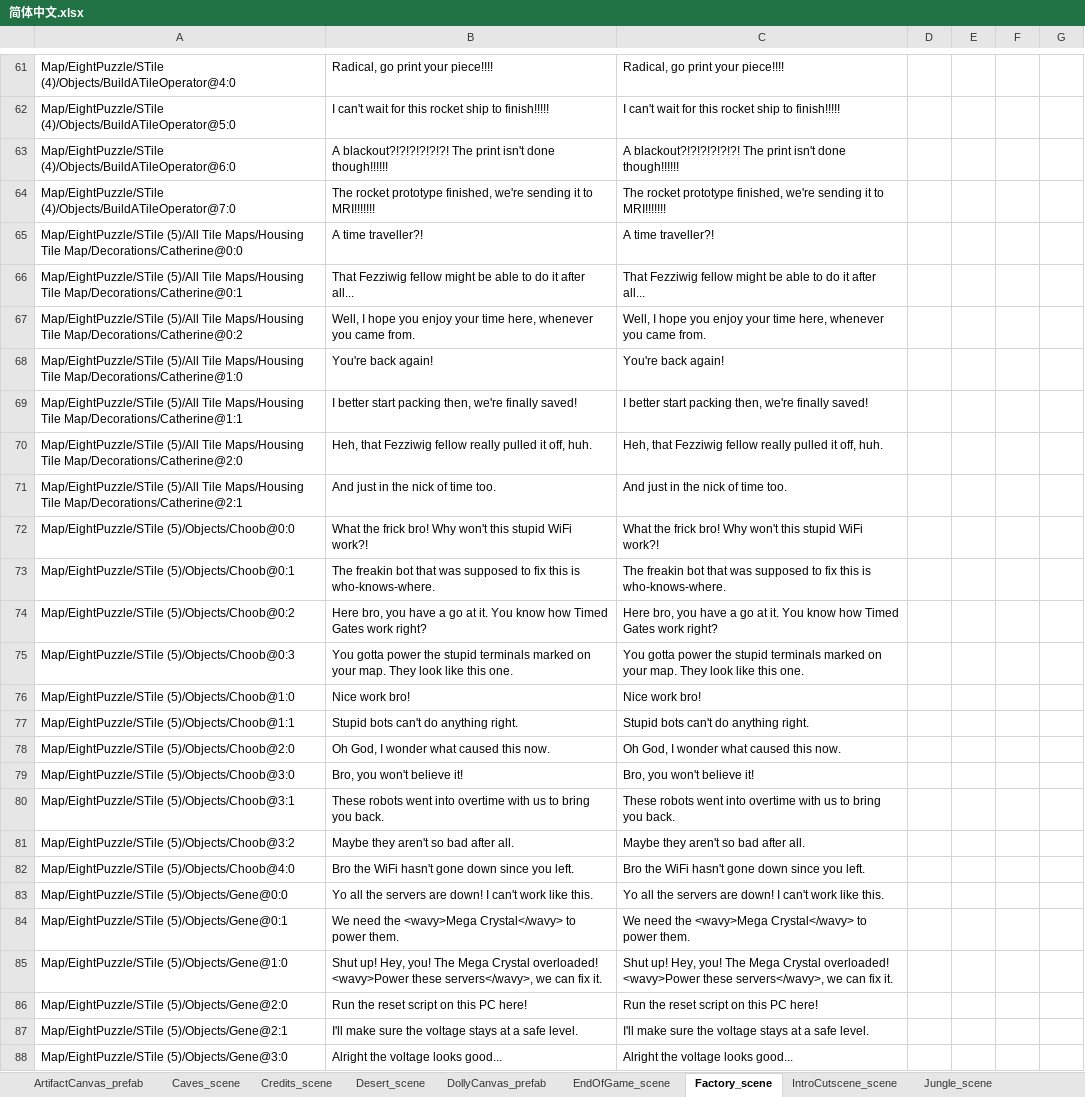
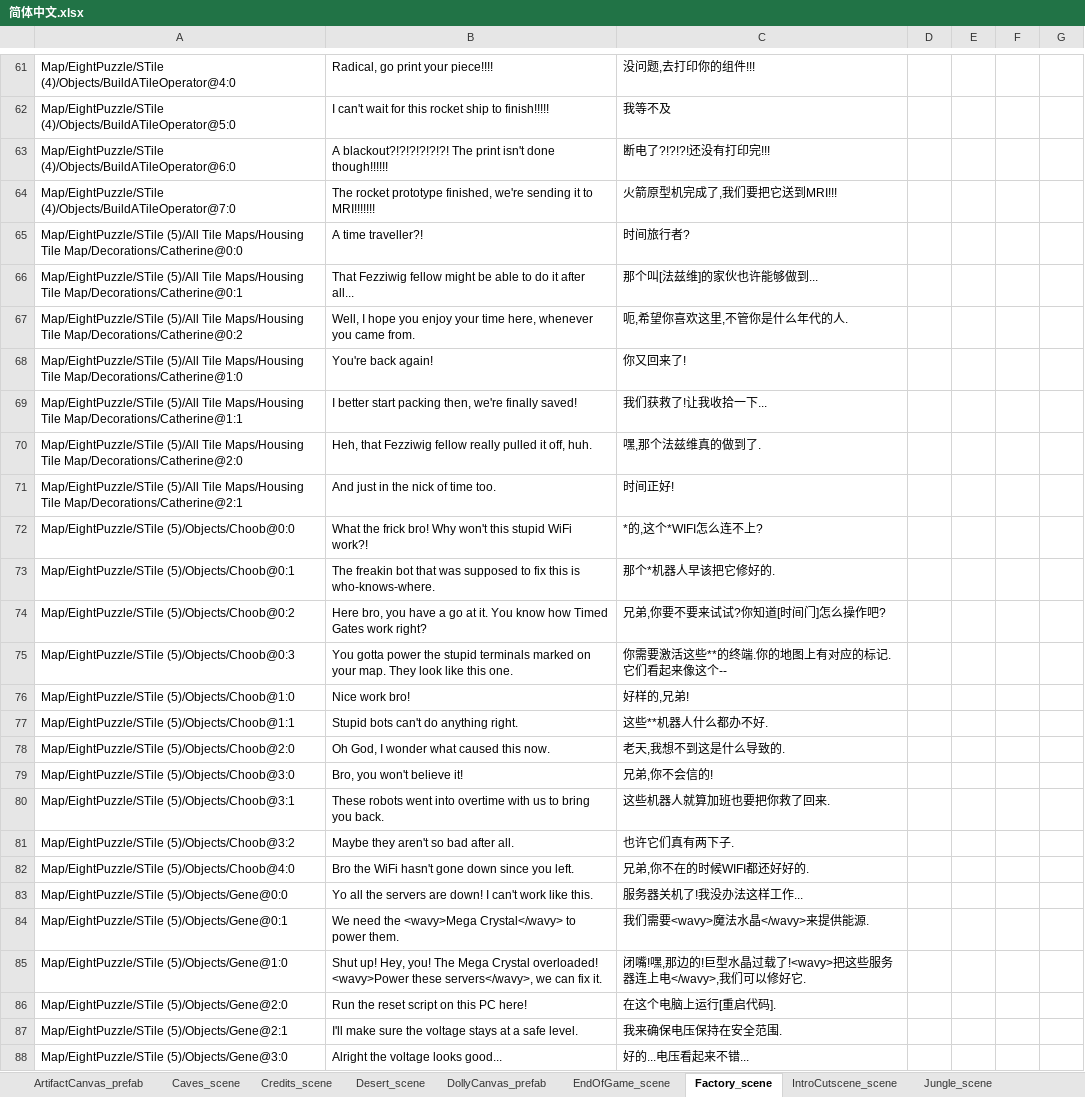
Before and after one commit to alanrtao/SliderCN, an Excel workbook: 简体中文.xlsx, sheet Factory_scene, drawn as a sheet; only a part is shown, gaps mark what is left out; values as stored, in another font and other column widths than the file's, no borders; the diff covers the shown part only; the diff names each change by its address in the sheet, - before the commit and + after, or states it on an @@ line.

Commit message:
factory first draft

```diff
--- a/简体中文.xlsx (sheet Factory_scene)
+++ b/简体中文.xlsx (sheet Factory_scene)
-C61: Radical, go print your piece!!!!
+C61: 没问题,去打印你的组件!!!
-C62: I can't wait for this rocket ship to finish!!!!!
+C62: 我等不及
-C63: A blackout?!?!?!?!?!?! The print isn't done though!!!!!!
+C63: 断电了?!?!?!还没有打印完!!!
-C64: The rocket prototype finished, we're sending it to MRI!!!!!!!
+C64: 火箭原型机完成了,我们要把它送到MRI!!!
-C65: A time traveller?!
+C65: 时间旅行者?
-C66: That Fezziwig fellow might be able to do it after all...
+C66: 那个叫[法兹维]的家伙也许能够做到...
-C67: Well, I hope you enjoy your time here, whenever you came from.
+C67: 呃,希望你喜欢这里,不管你是什么年代的人.
-C68: You're back again!
+C68: 你又回来了!
-C69: I better start packing then, we're finally saved!
+C69: 我们获救了!让我收拾一下...
-C70: Heh, that Fezziwig fellow really pulled it off, huh.
+C70: 嘿,那个法兹维真的做到了.
-C71: And just in the nick of time too.
+C71: 时间正好!
-C72: What the frick bro! Why won't this stupid WiFi work?!
+C72: *的,这个*WIFI怎么连不上?
-C73: The freakin bot that was supposed to fix this is who-knows-where.
+C73: 那个*机器人早该把它修好的.
-C74: Here bro, you have a go at it. You know how Timed Gates work right?
+C74: 兄弟,你要不要来试试?你知道[时间门]怎么操作吧?
-C75: You gotta power the stupid terminals marked on your map. They look like this one.
+C75: 你需要激活这些**的终端.你的地图上有对应的标记.它们看起来像这个--
-C76: Nice work bro!
+C76: 好样的,兄弟!
-C77: Stupid bots can't do anything right.
+C77: 这些**机器人什么都办不好.
-C78: Oh God, I wonder what caused this now.
+C78: 老天,我想不到这是什么导致的.
-C79: Bro, you won't believe it!
+C79: 兄弟,你不会信的!
-C80: These robots went into overtime with us to bring you back.
+C80: 这些机器人就算加班也要把你救了回来.
-C81: Maybe they aren't so bad after all.
+C81: 也许它们真有两下子.
-C82: Bro the WiFi hasn't gone down since you left.
+C82: 兄弟,你不在的时候WIFI都还好好的.
-C83: Yo all the servers are down! I can't work like this.
+C83: 服务器关机了!我没办法这样工作...
-C84: We need the <wavy>Mega Crystal</wavy> to power them.
+C84: 我们需要<wavy>魔法水晶</wavy>来提供能源.
-C85: Shut up! Hey, you! The Mega Crystal overloaded! <wavy>Power these servers</wavy>, we can fix it.
+C85: 闭嘴!嘿,那边的!巨型水晶过载了!<wavy>把这些服务器连上电</wavy>,我们可以修好它.
-C86: Run the reset script on this PC here!
+C86: 在这个电脑上运行[重启代码].
-C87: I'll make sure the voltage stays at a safe level.
+C87: 我来确保电压保持在安全范围.
-C88: Alright the voltage looks good...
+C88: 好的...电压看起来不错...
```
Also changed, not shown: 255 edited cells elsewhere in this sheet, sheet MagiTech_scene, 4 other files.
